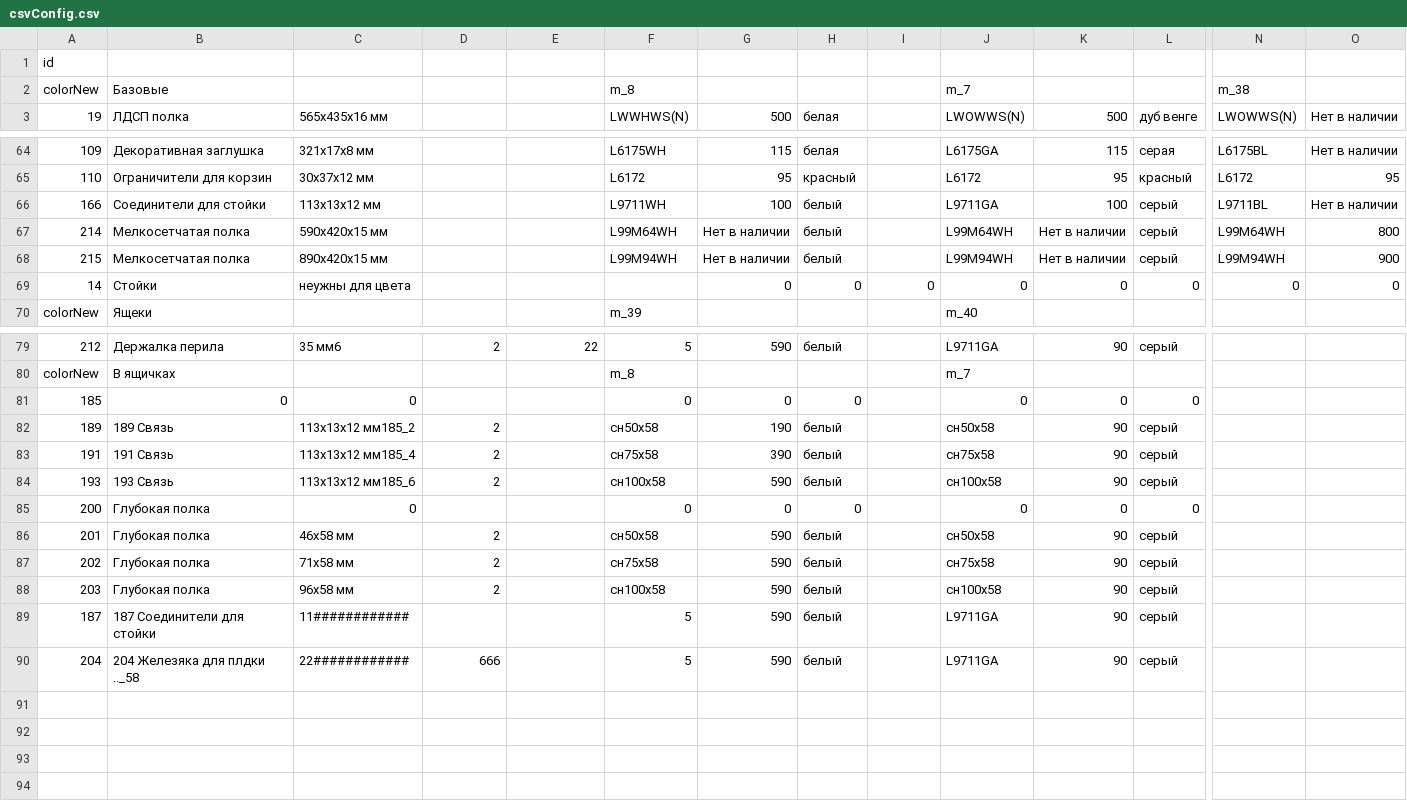
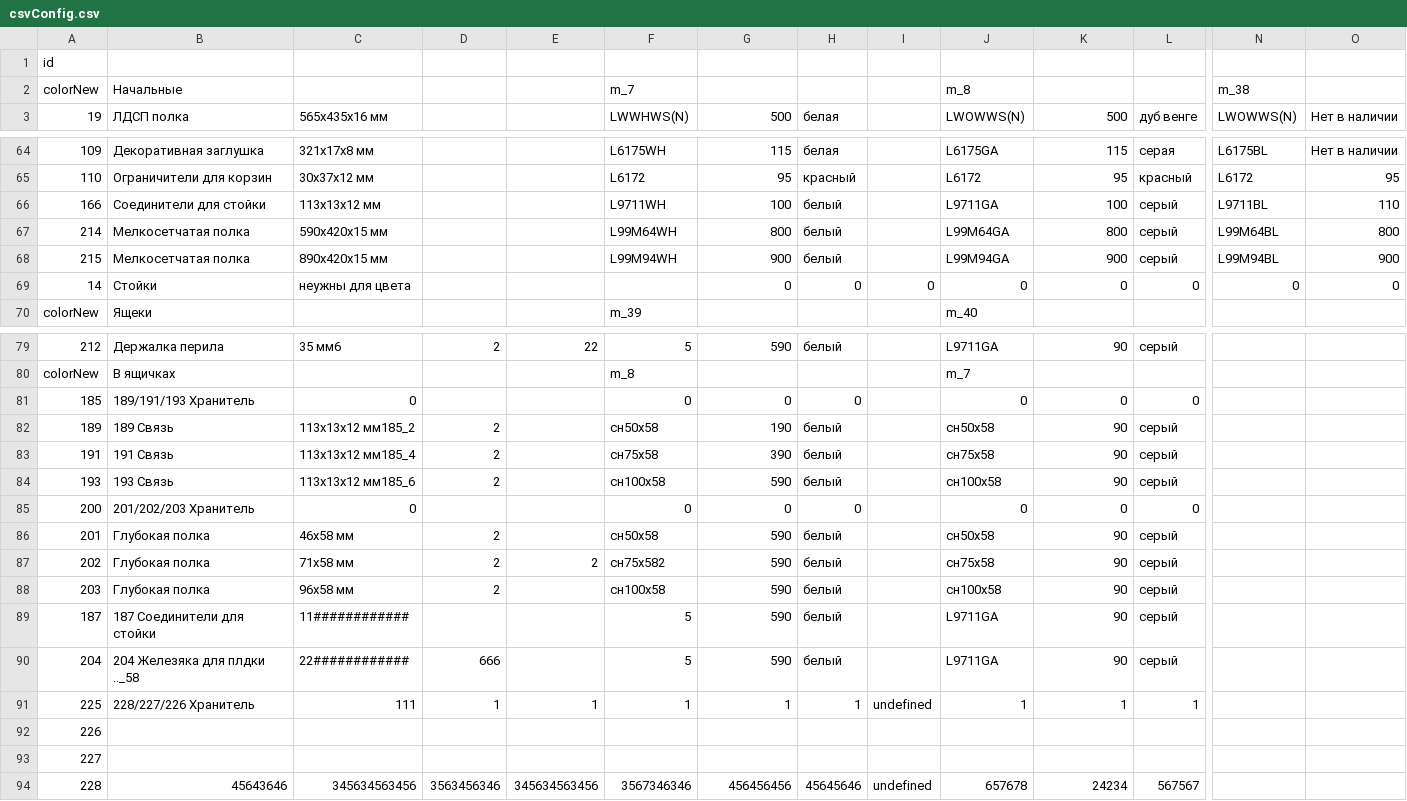
Before and after one commit to MikeShchigolev/closet, a CSV file: www/resources/csvConfig.csv, drawn as a sheet; only a part is shown, gaps mark what is left out; rows hold the shown columns only; the diff covers the shown part only; the diff names each change by its address in the sheet, - before the commit and + after, or states it on an @@ line.

```diff
--- a/www/resources/csvConfig.csv
+++ b/www/resources/csvConfig.csv
-B2: Базовые
+B2: Начальные
-F2: m_8
+F2: m_7
-J2: m_7
+J2: m_8
-O66: Нет в наличии
+O66: 110
-G67: Нет в наличии
+G67: 800
-J67: L99M64WH
+J67: L99M64GA
-K67: Нет в наличии
+K67: 800
-N67: L99M64WH
+N67: L99M64BL
-G68: Нет в наличии
+G68: 900
-J68: L99M94WH
+J68: L99M94GA
-K68: Нет в наличии
+K68: 900
-N68: L99M94WH
+N68: L99M94BL
-B81: 0
+B81: 189/191/193 Хранитель
-B85: Глубокая полка
+B85: 201/202/203 Хранитель
-E87: (empty)
+E87: 2
-F87: сн75х58
+F87: сн75х582
+row 91: 225 | 228/227/226 Хранитель | 111 | 1 | 1 | 1 | 1 | 1 | undefined | 1 | 1 | 1
+row 92: 226
+row 93: 227
+row 94: 228 | 45643646 | 345634563456 | 3563456346 | 345634563456 | 3567346346 | 456456456 | 45645646 | undefined | 657678 | 24234 | 567567
```
Also changed, not shown: 5 edited cells elsewhere in this file, 5 other files.
